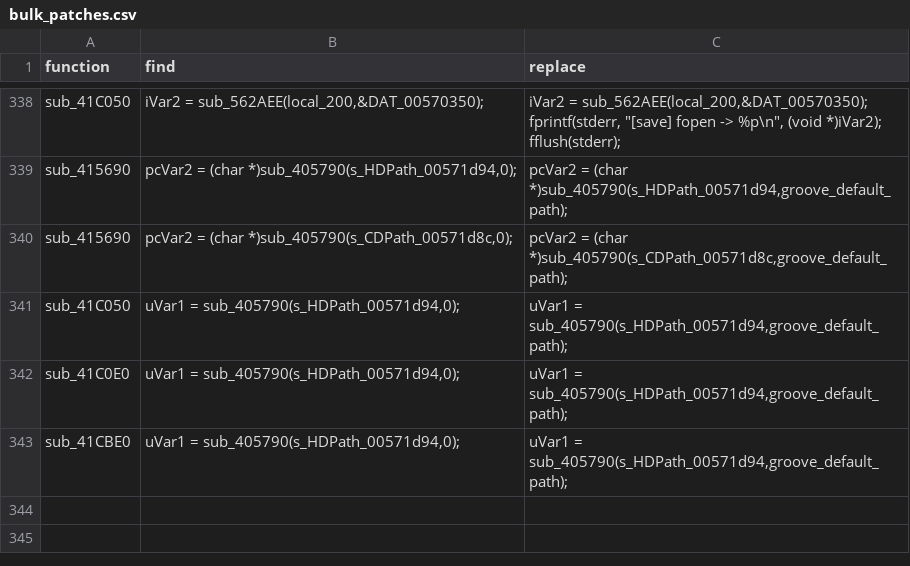
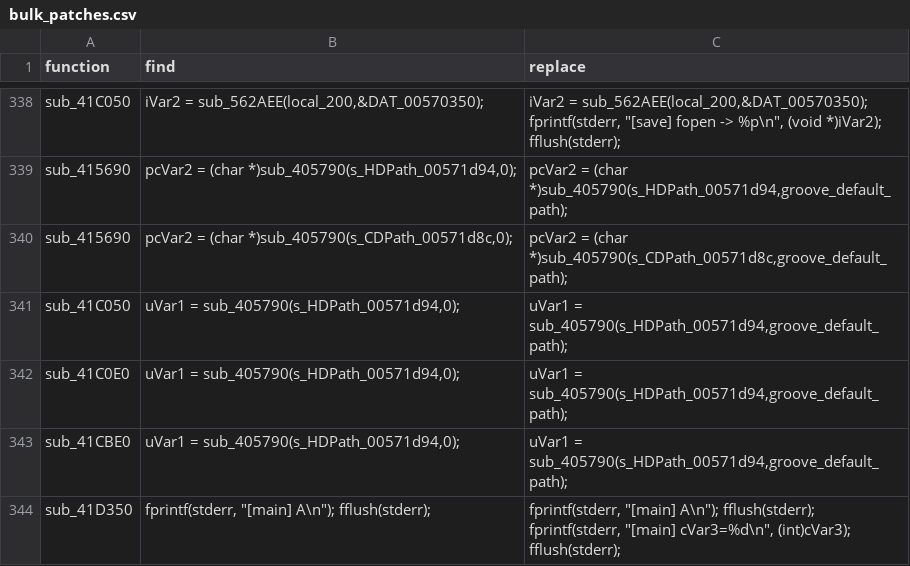
Before and after one commit to iamBVC/ENG-Reverse-Engineering, a CSV file: REVERSED/src_generated/bulk_patches.csv, drawn as a sheet; only a part is shown, gaps mark what is left out; ↵ is a line break in a cell; the diff names each change by its address in the sheet, - before the commit and + after, or states it on an @@ line.

```diff
--- a/REVERSED/src_generated/bulk_patches.csv
+++ b/REVERSED/src_generated/bulk_patches.csv
+row 344: sub_41D350 | fprintf(stderr, "[main] A\n"); fflush(stderr); | fprintf(stderr, "[main] A\n"); fflush(stderr); ↵ fprintf(stderr, "[main] cVar3=%d\n", (int)cVar3); fflush(stderr);
```
Also changed, not shown: REVERSED/src_generated/type_overrides.csv, 3 other files.
